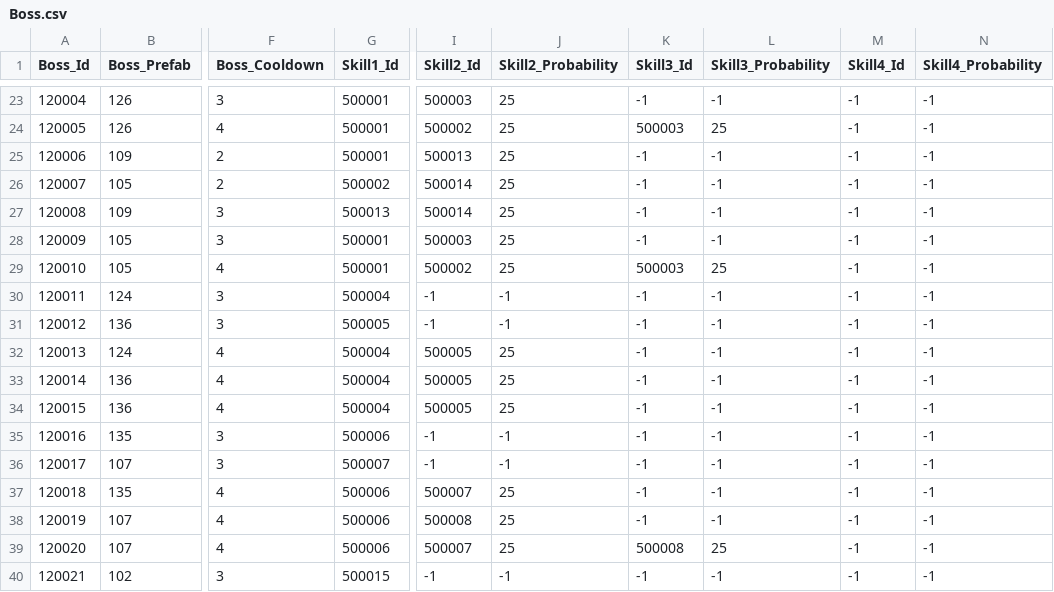
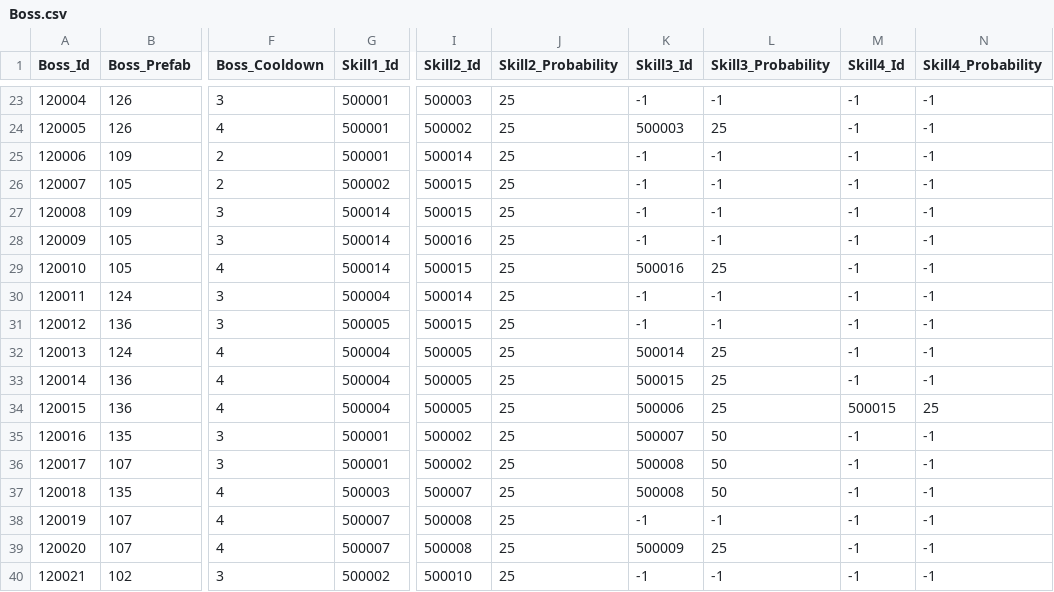
Before and after one commit to qkrkwl6666/TangTangHuru, a CSV file: Assets/08.DataTable/Boss.csv, drawn as a sheet; only a part is shown, gaps mark what is left out; the diff covers the shown part only; the diff names each change by its address in the sheet, - before the commit and + after, or states it on an @@ line.

```diff
--- a/Assets/08.DataTable/Boss.csv
+++ b/Assets/08.DataTable/Boss.csv
-I25 (Skill2_Id): 500013
+I25 (Skill2_Id): 500014
-I26:I27 (Skill2_Id): 500014
+I26:I27 (Skill2_Id): 500015
-G27 (Skill1_Id): 500013
+G27 (Skill1_Id): 500014
-G28:G29 (Skill1_Id): 500001
+G28:G29 (Skill1_Id): 500014
-I28 (Skill2_Id): 500003
+I28 (Skill2_Id): 500016
-I29 (Skill2_Id): 500002
+I29 (Skill2_Id): 500015
-K29 (Skill3_Id): 500003
+K29 (Skill3_Id): 500016
-I30 (Skill2_Id): -1
+I30 (Skill2_Id): 500014
-J30:J31 (Skill2_Probability): -1
+J30:J31 (Skill2_Probability): 25
-I31 (Skill2_Id): -1
+I31 (Skill2_Id): 500015
-K32 (Skill3_Id): -1
+K32 (Skill3_Id): 500014
-L32:L34 (Skill3_Probability): -1
+L32:L34 (Skill3_Probability): 25
-K33 (Skill3_Id): -1
+K33 (Skill3_Id): 500015
-K34 (Skill3_Id): -1
+K34 (Skill3_Id): 500006
-M34 (Skill4_Id): -1
+M34 (Skill4_Id): 500015
-N34 (Skill4_Probability): -1
+N34 (Skill4_Probability): 25
-G35 (Skill1_Id): 500006
+G35 (Skill1_Id): 500001
-I35:I36 (Skill2_Id): -1
+I35:I36 (Skill2_Id): 500002
-J35:J36 (Skill2_Probability): -1
+J35:J36 (Skill2_Probability): 25
-K35 (Skill3_Id): -1
+K35 (Skill3_Id): 500007
-L35:L37 (Skill3_Probability): -1
+L35:L37 (Skill3_Probability): 50
-G36 (Skill1_Id): 500007
+G36 (Skill1_Id): 500001
-K36:K37 (Skill3_Id): -1
+K36:K37 (Skill3_Id): 500008
-G37 (Skill1_Id): 500006
+G37 (Skill1_Id): 500003
-G38:G39 (Skill1_Id): 500006
+G38:G39 (Skill1_Id): 500007
-I39 (Skill2_Id): 500007
+I39 (Skill2_Id): 500008
-K39 (Skill3_Id): 500008
+K39 (Skill3_Id): 500009
-G40 (Skill1_Id): 500015
+G40 (Skill1_Id): 500002
-I40 (Skill2_Id): -1
+I40 (Skill2_Id): 500010
-J40 (Skill2_Probability): -1
+J40 (Skill2_Probability): 25
```
Also changed, not shown: 50 edited cells elsewhere in this file, Assets/08.DataTable/BossSkill.csv, Assets/08.DataTable/Monster.csv, 9 other files.
